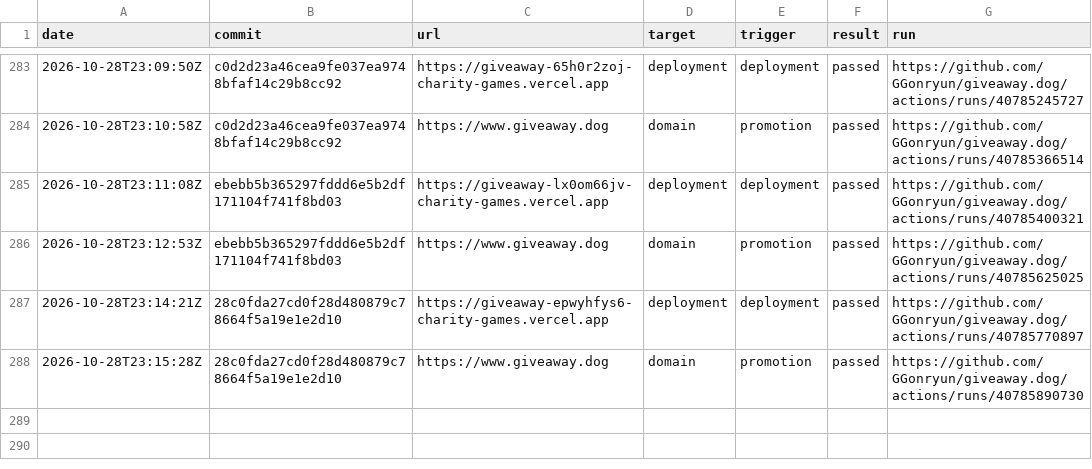
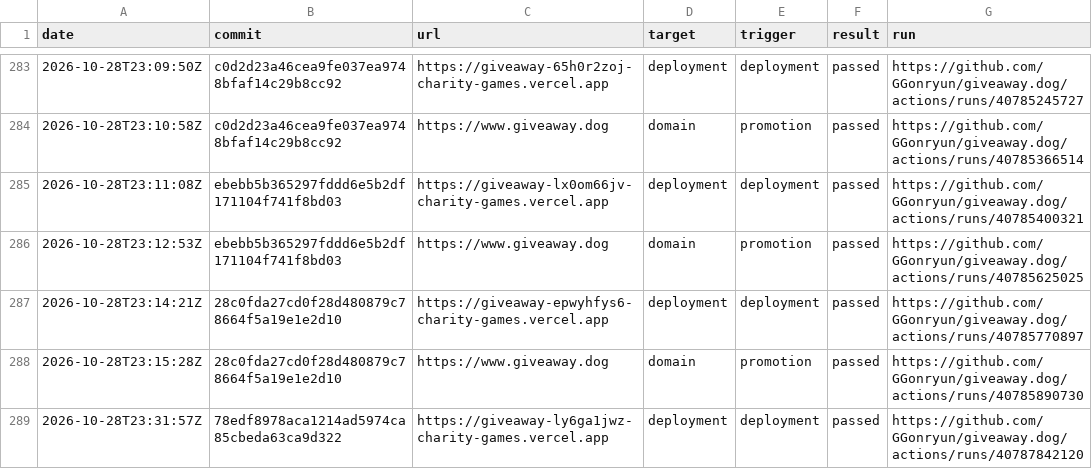
Before and after one commit to GGonryun/giveaway.dog, a CSV file: production-history.csv, drawn as a sheet; only a part is shown, gaps mark what is left out; the diff names each change by its address in the sheet, - before the commit and + after, or states it on an @@ line.

```diff
--- a/production-history.csv
+++ b/production-history.csv
+row 289: 2026-10-28T23:31:57Z | 78edf8978aca1214ad5974ca85cbeda63ca9d322 | https://giveaway-ly6ga1jwz-charity-games.vercel.app | deployment | deployment | passed | https://github.com/GGonryun/giveaway.dog/actions/runs/40787842120
```
